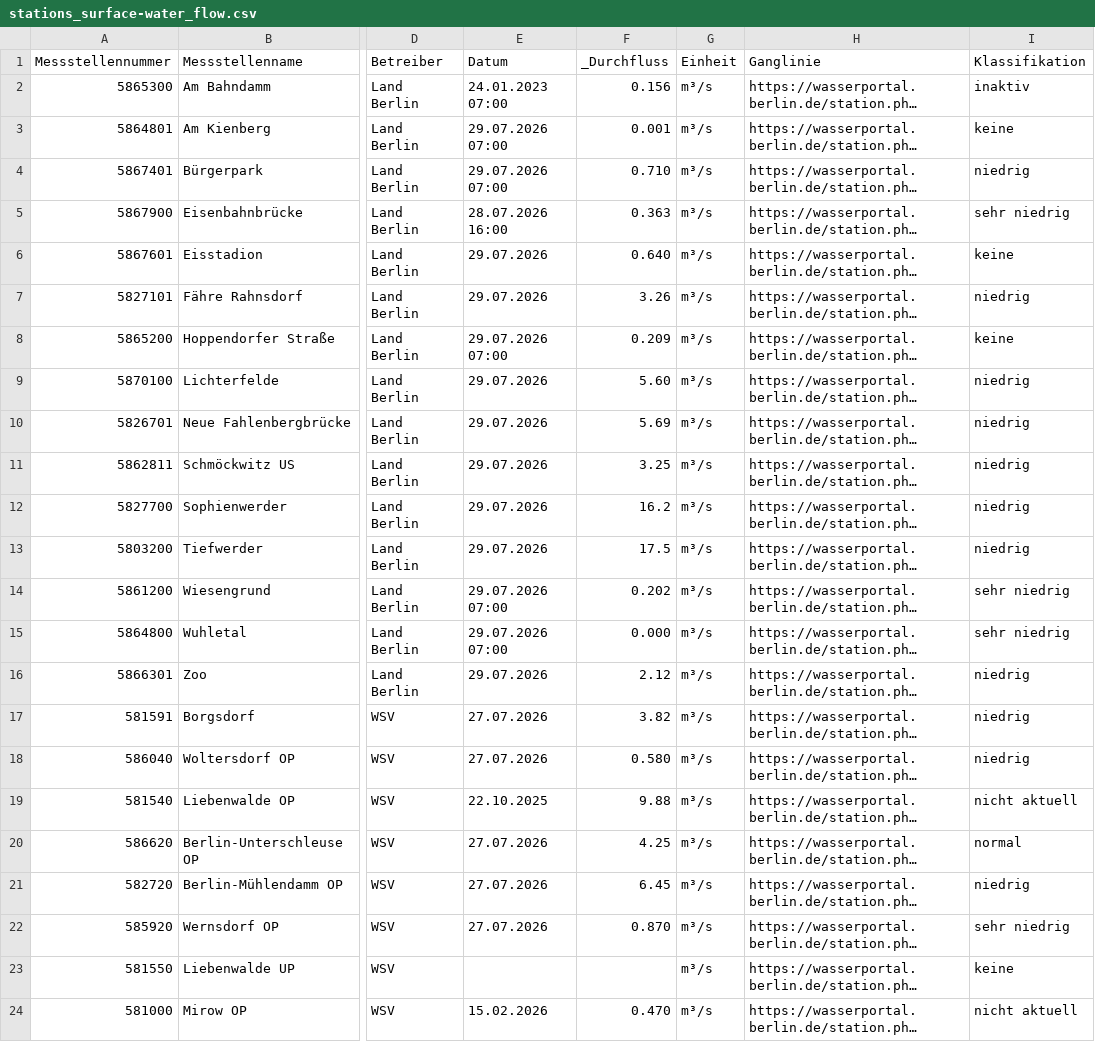
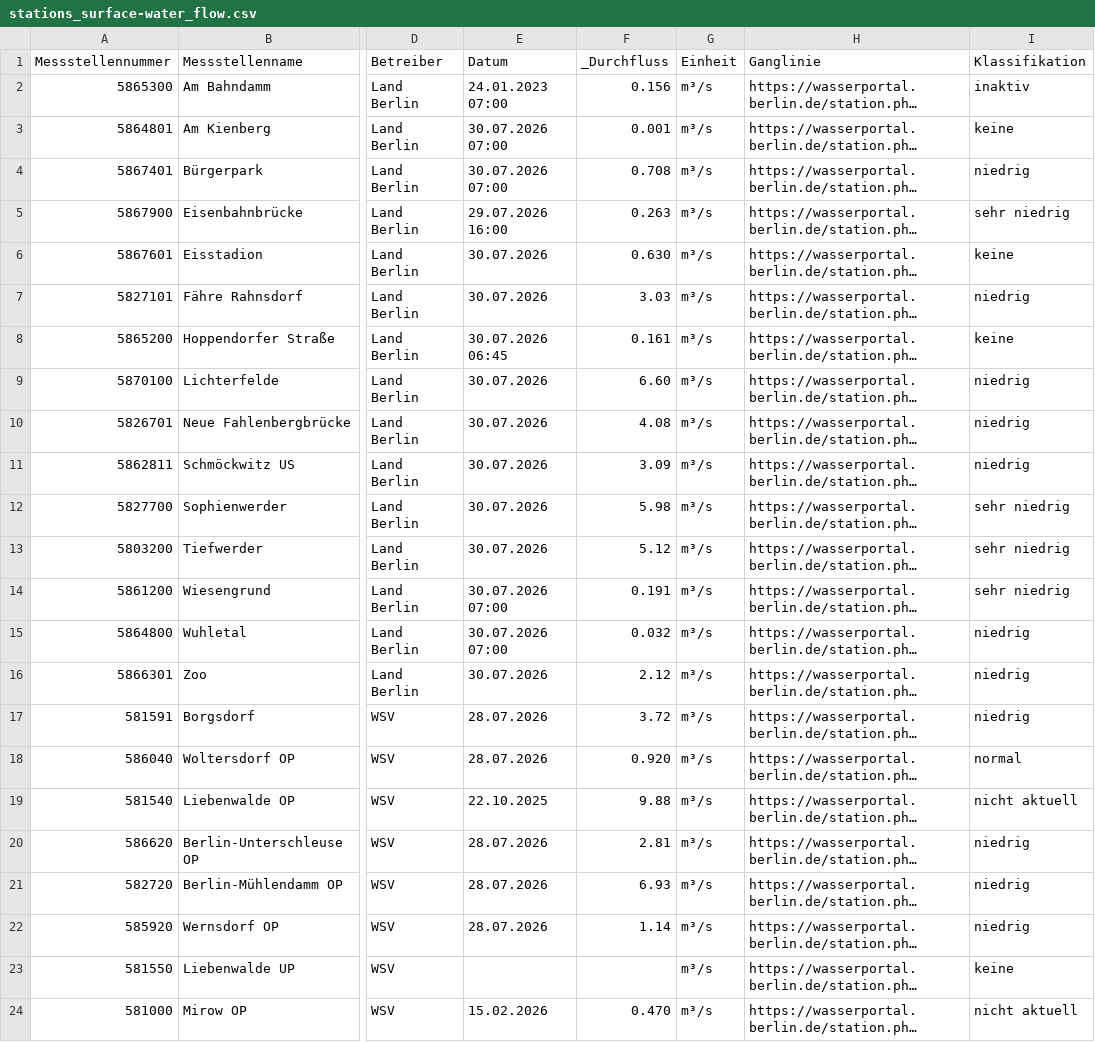
Before and after one commit to KWB-R/wasserportal, a CSV file: stations_surface-water_flow.csv, drawn as a sheet; only a part is shown, gaps mark what is left out; long unchanged cells end in …; the diff covers the shown part only; the diff names each change by its address in the sheet, - before the commit and + after, or states it on an @@ line.

```diff
--- a/stations_surface-water_flow.csv
+++ b/stations_surface-water_flow.csv
-E3:E4 (Datum): 29.07.2026 07:00
+E3:E4 (Datum): 30.07.2026 07:00
-F4 (_Durchfluss): 0.710
+F4 (_Durchfluss): 0.708
-E5 (Datum): 28.07.2026 16:00
+E5 (Datum): 29.07.2026 16:00
-F5 (_Durchfluss): 0.363
+F5 (_Durchfluss): 0.263
-E6:E7 (Datum): 29.07.2026
+E6:E7 (Datum): 30.07.2026
-F6 (_Durchfluss): 0.640
+F6 (_Durchfluss): 0.630
-F7 (_Durchfluss): 3.26
+F7 (_Durchfluss): 3.03
-E8 (Datum): 29.07.2026 07:00
+E8 (Datum): 30.07.2026 06:45
-F8 (_Durchfluss): 0.209
+F8 (_Durchfluss): 0.161
-E9:E13 (Datum): 29.07.2026
+E9:E13 (Datum): 30.07.2026
-F9 (_Durchfluss): 5.60
+F9 (_Durchfluss): 6.60
-F10 (_Durchfluss): 5.69
+F10 (_Durchfluss): 4.08
-F11 (_Durchfluss): 3.25
+F11 (_Durchfluss): 3.09
-F12 (_Durchfluss): 16.2
+F12 (_Durchfluss): 5.98
-I12:I13 (Klassifikation): niedrig
+I12:I13 (Klassifikation): sehr niedrig
-F13 (_Durchfluss): 17.5
+F13 (_Durchfluss): 5.12
-E14:E15 (Datum): 29.07.2026 07:00
+E14:E15 (Datum): 30.07.2026 07:00
-F14 (_Durchfluss): 0.202
+F14 (_Durchfluss): 0.191
-F15 (_Durchfluss): 0.000
+F15 (_Durchfluss): 0.032
-I15 (Klassifikation): sehr niedrig
+I15 (Klassifikation): niedrig
-E16 (Datum): 29.07.2026
+E16 (Datum): 30.07.2026
-E17:E18 (Datum): 27.07.2026
+E17:E18 (Datum): 28.07.2026
-F17 (_Durchfluss): 3.82
+F17 (_Durchfluss): 3.72
-F18 (_Durchfluss): 0.580
+F18 (_Durchfluss): 0.920
-I18 (Klassifikation): niedrig
+I18 (Klassifikation): normal
-E20:E22 (Datum): 27.07.2026
+E20:E22 (Datum): 28.07.2026
-F20 (_Durchfluss): 4.25
+F20 (_Durchfluss): 2.81
-I20 (Klassifikation): normal
+I20 (Klassifikation): niedrig
-F21 (_Durchfluss): 6.45
+F21 (_Durchfluss): 6.93
-F22 (_Durchfluss): 0.870
+F22 (_Durchfluss): 1.14
-I22 (Klassifikation): sehr niedrig
+I22 (Klassifikation): niedrig
```
Also changed, not shown: 22 edited cells elsewhere in this file, stations_groundwater_level.csv, stations_surface-water_conductivity.csv, 27 other files.
